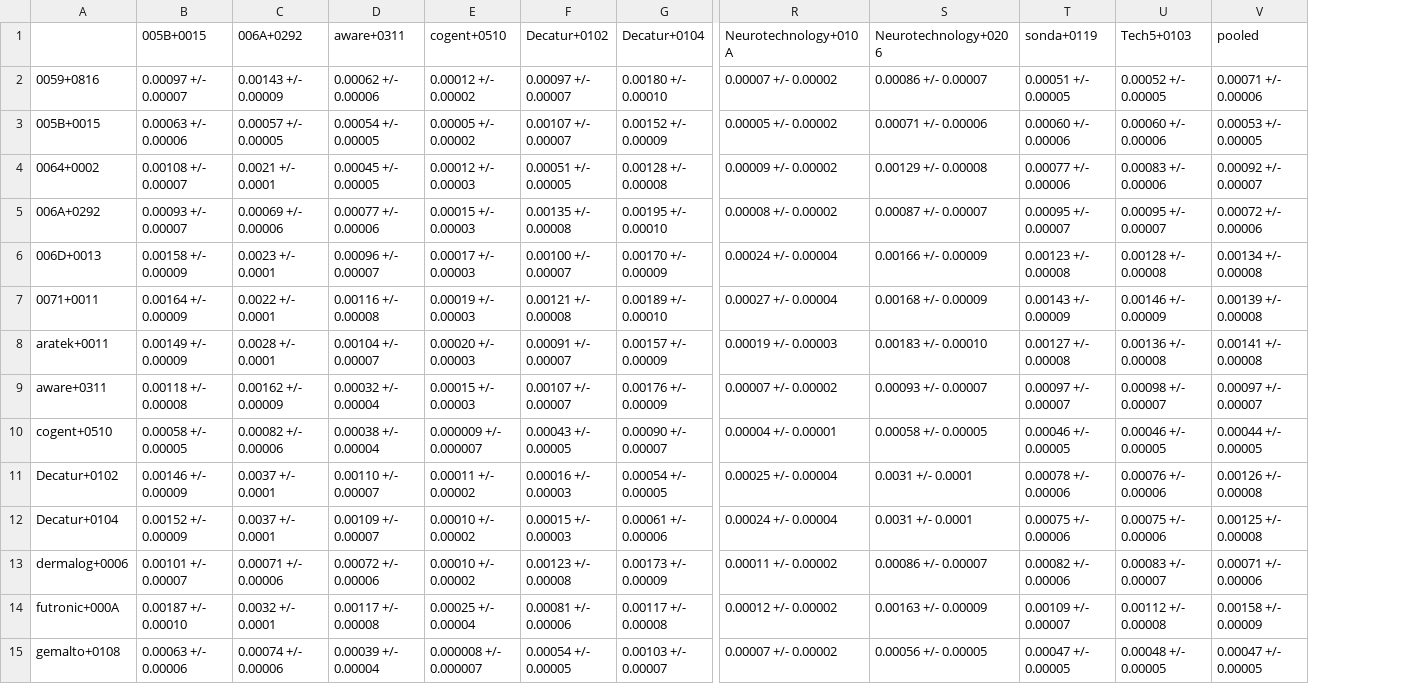
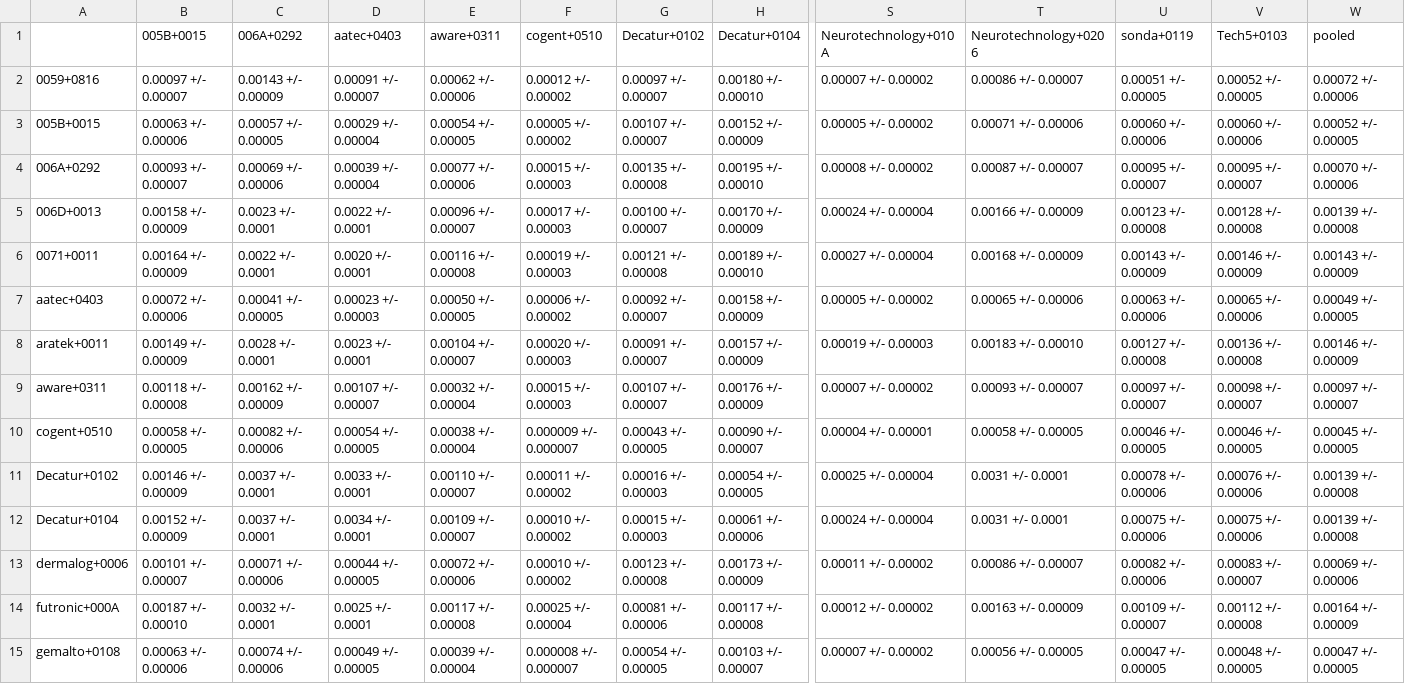
Before and after one commit to usnistgov/minex, a CSV file: results/csvs/minexiii_two_finger_fnmr_fmr_01.csv, drawn as a sheet; only a part is shown, gaps mark what is left out; removed rows and columns are numbered as before the commit, all else as after; rows hold the shown columns only; the diff covers the shown part only; the diff names each change by its address in the sheet, - before the commit and + after, or states it on an @@ line.

```diff
--- a/results/csvs/minexiii_two_finger_fnmr_fmr_01.csv
+++ b/results/csvs/minexiii_two_finger_fnmr_fmr_01.csv
+column D (aatec+0403), rows 2-6: 0.00091 +/- 0.00007 | 0.00029 +/- 0.00004 | 0.00039 +/- 0.00004 | 0.0022 +/- 0.0001 | 0.0020 +/- 0.0001; rows 8-15: 0.0023 +/- 0.0001 | 0.00107 +/- 0.00007 | 0.00054 +/- 0.00005 | 0.0033 +/- 0.0001 | 0.0034 +/- 0.0001 | 0.00044 +/- 0.00005 | 0.0025 +/- 0.0001 | 0.00049 +/- 0.00005
-W2 (pooled): 0.00071 +/- 0.00006
+W2 (pooled): 0.00072 +/- 0.00006
-W3 (pooled): 0.00053 +/- 0.00005
+W3 (pooled): 0.00052 +/- 0.00005
-row 4: 0064+0002 | 0.00108 +/- 0.00007 | 0.0021 +/- 0.0001 | 0.00045 +/- 0.00005 | 0.00012 +/- 0.00003 | 0.00051 +/- 0.00005 | 0.00128 +/- 0.00008 | 0.00009 +/- 0.00002 | 0.00129 +/- 0.00008 | 0.00077 +/- 0.00006 | 0.00083 +/- 0.00006 | 0.00092 +/- 0.00007
-W4 (pooled): 0.00072 +/- 0.00006
+W4 (pooled): 0.00070 +/- 0.00006
-W5 (pooled): 0.00134 +/- 0.00008
+W5 (pooled): 0.00139 +/- 0.00008
-W6 (pooled): 0.00139 +/- 0.00008
+W6 (pooled): 0.00143 +/- 0.00009
+row 7: aatec+0403 | 0.00072 +/- 0.00006 | 0.00041 +/- 0.00005 | 0.00023 +/- 0.00003 | 0.00050 +/- 0.00005 | 0.00006 +/- 0.00002 | 0.00092 +/- 0.00007 | 0.00158 +/- 0.00009 | 0.00005 +/- 0.00002 | 0.00065 +/- 0.00006 | 0.00063 +/- 0.00006 | 0.00065 +/- 0.00006 | 0.00049 +/- 0.00005
-W8 (pooled): 0.00141 +/- 0.00008
+W8 (pooled): 0.00146 +/- 0.00009
-W10 (pooled): 0.00044 +/- 0.00005
+W10 (pooled): 0.00045 +/- 0.00005
-W11 (pooled): 0.00126 +/- 0.00008
+W11 (pooled): 0.00139 +/- 0.00008
-W12 (pooled): 0.00125 +/- 0.00008
+W12 (pooled): 0.00139 +/- 0.00008
-W13 (pooled): 0.00071 +/- 0.00006
+W13 (pooled): 0.00069 +/- 0.00006
-W14 (pooled): 0.00158 +/- 0.00009
+W14 (pooled): 0.00164 +/- 0.00009
```
Also changed, not shown: 26 edited cells elsewhere in this file, results/csvs/minexiii_timing.csv, results/csvs/minexiii_two_finger_fnmr_fmr_0001.csv, 56 other files.
